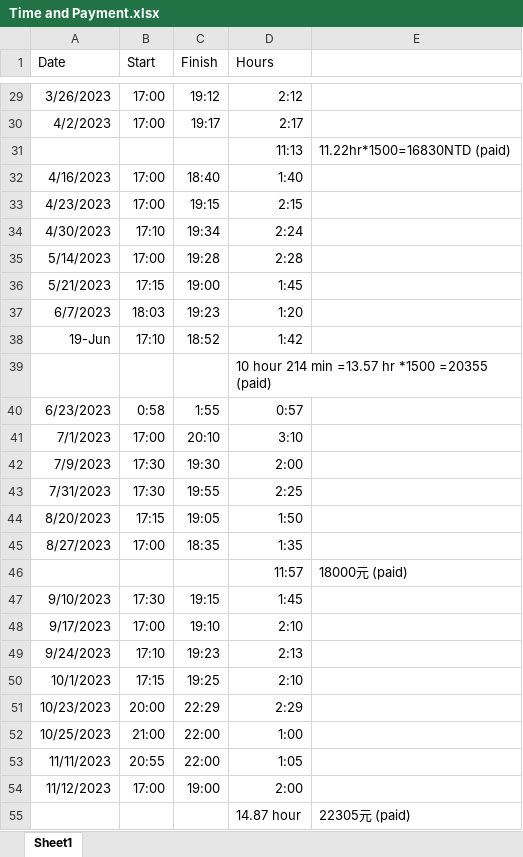
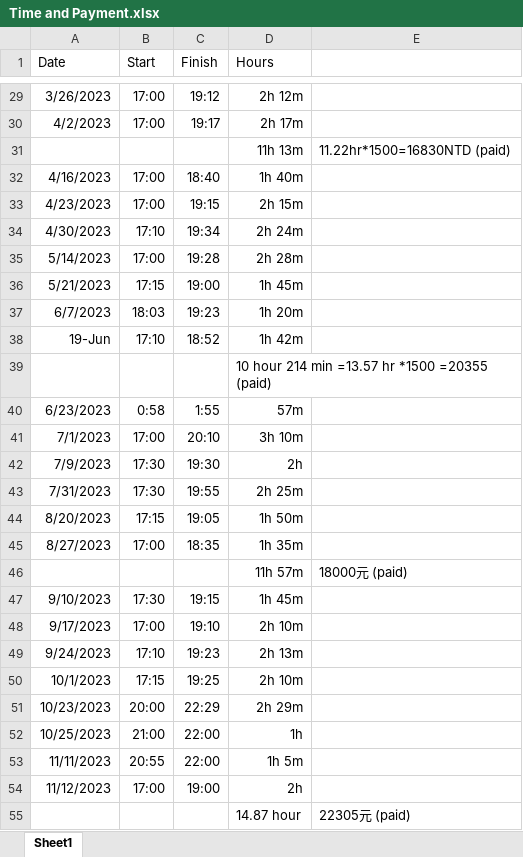
Before and after one commit to a0981906660/Fortune500_SDG_Analysis, an Excel workbook: record/Time and Payment.xlsx, sheet Sheet1, drawn as a sheet; only a part is shown, gaps mark what is left out; values as stored, in another font and other column widths than the file's, no borders; the diff covers the shown part only; the diff names each change by its address in the sheet, - before the commit and + after, or states it on an @@ line.

```diff
--- a/record/Time and Payment.xlsx (sheet Sheet1)
+++ b/record/Time and Payment.xlsx (sheet Sheet1)
-D29 (Hours): 2:12
+D29 (Hours): 2h 12m
-D30 (Hours): 2:17
+D30 (Hours): 2h 17m
-D31 (Hours): 11:13
+D31 (Hours): 11h 13m
-D32 (Hours): 1:40
+D32 (Hours): 1h 40m
-D33 (Hours): 2:15
+D33 (Hours): 2h 15m
-D34 (Hours): 2:24
+D34 (Hours): 2h 24m
-D35 (Hours): 2:28
+D35 (Hours): 2h 28m
-D36 (Hours): 1:45
+D36 (Hours): 1h 45m
-D37 (Hours): 1:20
+D37 (Hours): 1h 20m
-D38 (Hours): 1:42
+D38 (Hours): 1h 42m
-D40 (Hours): 0:57
+D40 (Hours): 57m
-D41 (Hours): 3:10
+D41 (Hours): 3h 10m
-D42 (Hours): 2:00
+D42 (Hours): 2h
-D43 (Hours): 2:25
+D43 (Hours): 2h 25m
-D44 (Hours): 1:50
+D44 (Hours): 1h 50m
-D45 (Hours): 1:35
+D45 (Hours): 1h 35m
-D46 (Hours): 11:57
+D46 (Hours): 11h 57m
-D47 (Hours): 1:45
+D47 (Hours): 1h 45m
-D48 (Hours): 2:10
+D48 (Hours): 2h 10m
-D49 (Hours): 2:13
+D49 (Hours): 2h 13m
-D50 (Hours): 2:10
+D50 (Hours): 2h 10m
-D51 (Hours): 2:29
+D51 (Hours): 2h 29m
-D52 (Hours): 1:00
+D52 (Hours): 1h
-D53 (Hours): 1:05
+D53 (Hours): 1h 5m
-D54 (Hours): 2:00
+D54 (Hours): 2h
```
Also changed, not shown: 1 added row and 32 edited cells elsewhere in this sheet, 1 other file.
